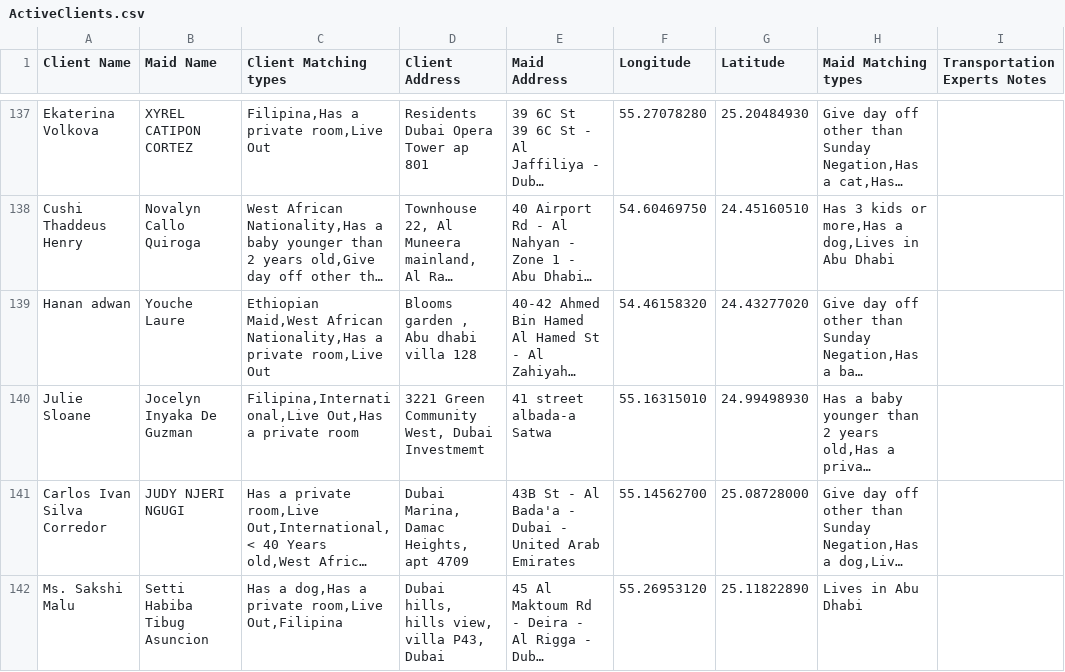
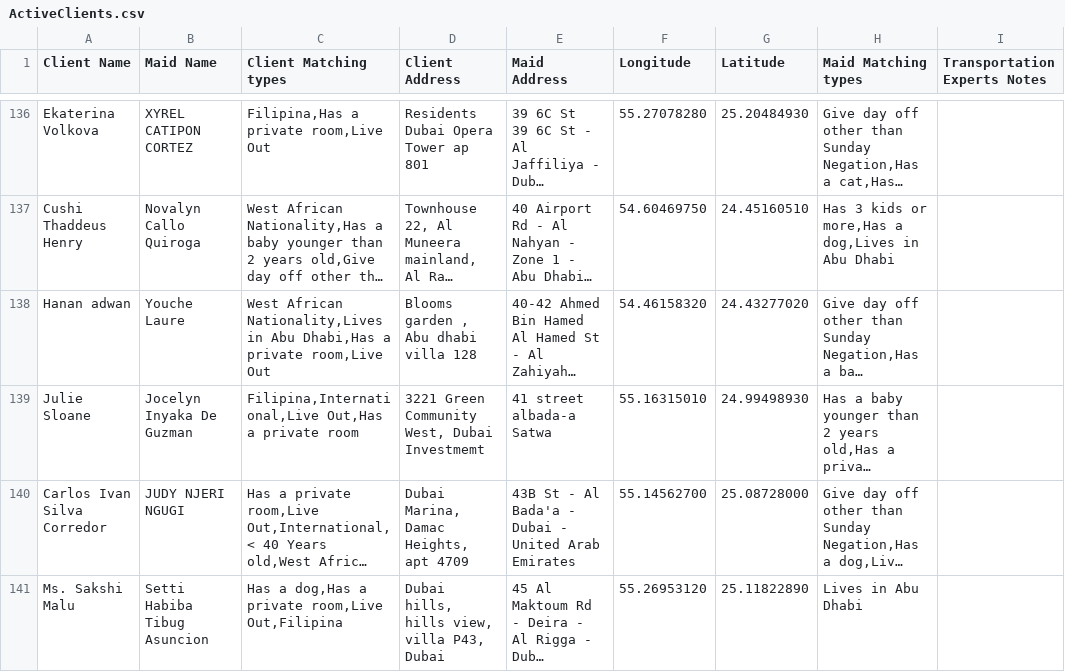
Before and after one commit to charbelchdid/map, a CSV file: ActiveClients.csv, drawn as a sheet; only a part is shown, gaps mark what is left out; long unchanged cells end in …; addresses are those after the commit; the diff covers the shown part only; the diff names each change by its address in the sheet, - before the commit and + after, or states it on an @@ line.

Commit message:
Update Live-out Clients Tracking   AVAILABLE CSV on 2025-11-10T08:29:52.364Z

```diff
--- a/ActiveClients.csv
+++ b/ActiveClients.csv
-C138 (Client Matching types): Ethiopian Maid,West African Nationality,Has a private…
+C138 (Client Matching types): West African Nationality,Lives in Abu Dhabi,Has a private…
```
Also changed, not shown: 5 added rows, 3 removed rows and 4 edited cells elsewhere in this file.
